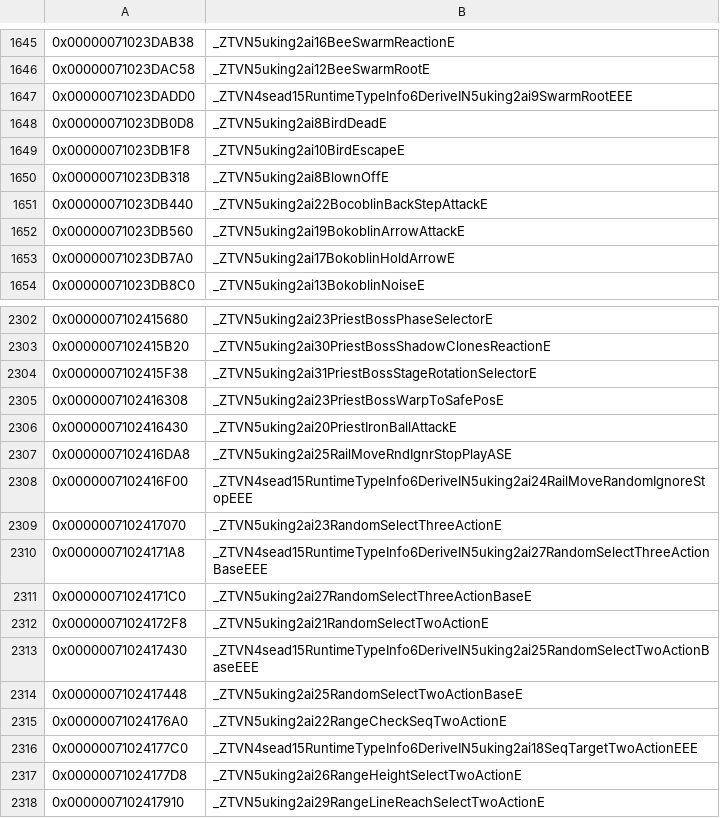
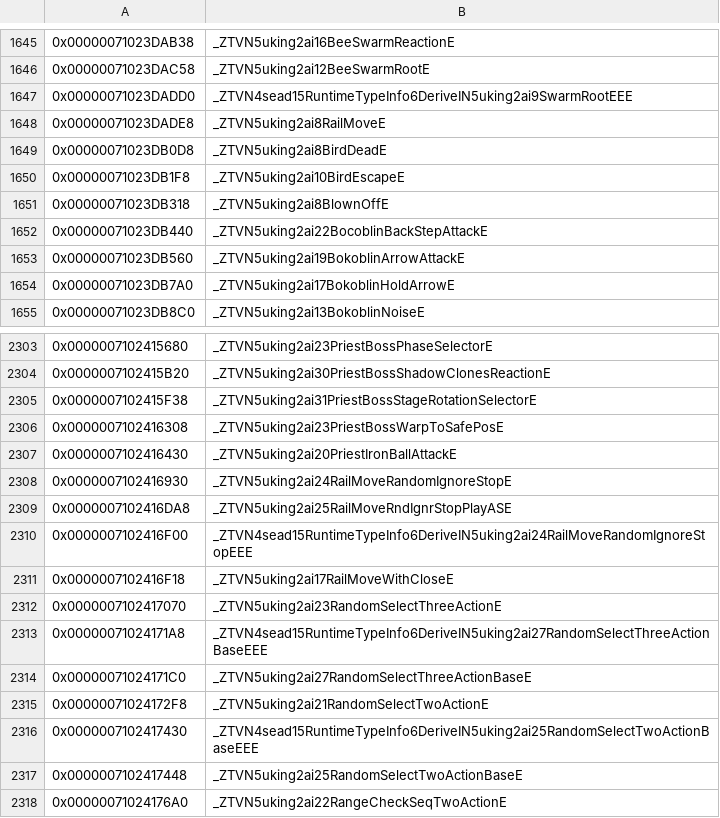
Before and after one commit to snrubrm/botw, a CSV file: data/data_symbols.csv, drawn as a sheet; only a part is shown, gaps mark what is left out; the shorter side is filled out with more unchanged rows; the diff names each change by its address in the sheet, - before the commit and + after, or states it on an @@ line.

Commit message:
Decompile RailMove and its rail follower; RailMove subclasses
New placeholder Unk_71024f15c0 (vtable 0x71024f15c0, CSV 'Rail::*'): the
rail follower embedded in RailMove at 0x40 (two {pos, rot, progress,
rail} records + direction), with free helpers sub_7100EEF264 (actor's
linked rail), sub_7100EEF078 (WaitFrame), sub_7100EEF358 (WaitASKeyName).

Matched: RailMove ctor/enter_/m34/m36/m37/m38/m39/m40 + 8 members,
RailMoveWithClose m35/m38/ctor/loadParams_, RailMoveRandomIgnoreStop
m39/loadParams_, RailMoveRndIgnrStopPlayAS calc_/m39,
RemainsFireDroneNormal m34/loadParams_, 4 factories, 9 rail follower
functions.

```diff
--- a/data/data_symbols.csv
+++ b/data/data_symbols.csv
+row 1648: 0x00000071023DADE8 | _ZTVN5uking2ai8RailMoveE
+row 2308: 0x0000007102416930 | _ZTVN5uking2ai24RailMoveRandomIgnoreStopE
+row 2311: 0x0000007102416F18 | _ZTVN5uking2ai17RailMoveWithCloseE
```
Also changed, not shown: 15 other files.
